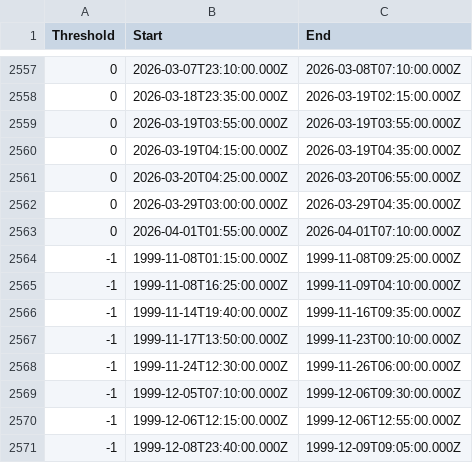
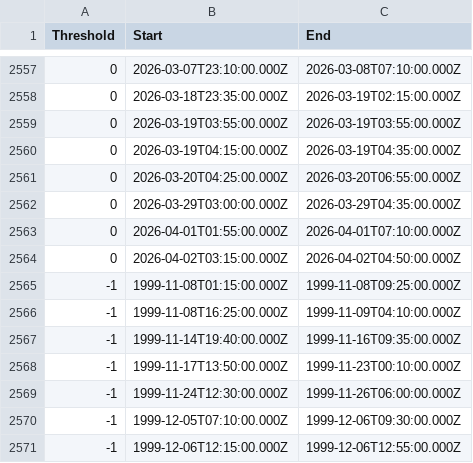
Before and after one commit to reinson/temp_streak, a CSV file: data/streaks_intervals.csv, drawn as a sheet; only a part is shown, gaps mark what is left out; the shorter side is filled out with more unchanged rows.

```diff
--- a/data/streaks_intervals.csv
+++ b/data/streaks_intervals.csv
@@ -2563,2 +2563,3 @@ Threshold,Start,End
 0,2026-04-01T01:55:00.000Z,2026-04-01T07:10:00.000Z
+0,2026-04-02T03:15:00.000Z,2026-04-02T04:50:00.000Z
 -1,1999-11-08T01:15:00.000Z,1999-11-08T09:25:00.000Z
```
Also changed, not shown: 1 other file.
